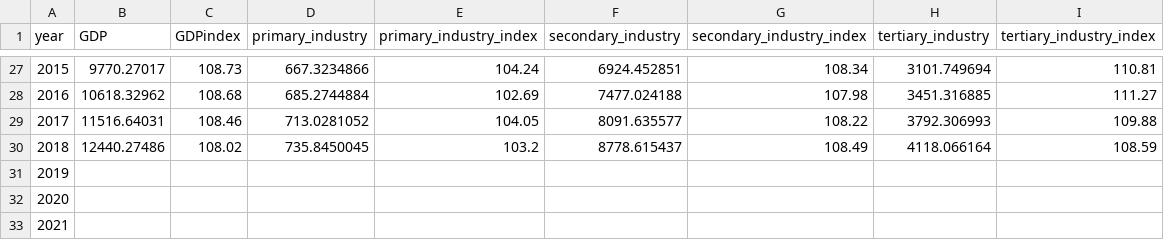
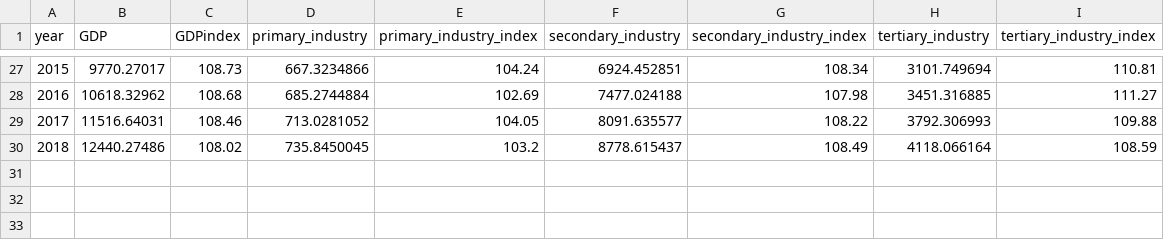
Before and after one commit to ChildhoodMoments/Deviation-between-GDP-and-Electricity-Usage, a CSV file: data/gdp_data.csv, drawn as a sheet; only a part is shown, gaps mark what is left out; the diff names each change by its address in the sheet, - before the commit and + after, or states it on an @@ line.

```diff
--- a/data/gdp_data.csv
+++ b/data/gdp_data.csv
-row 31: 2019
-row 32: 2020
-row 33: 2021
```
Also changed, not shown: 2 other files.
